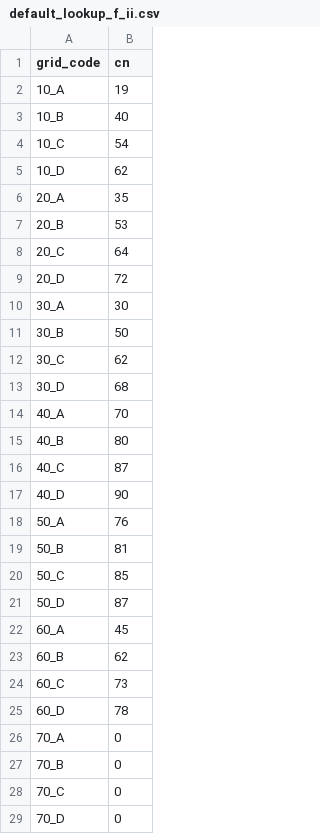
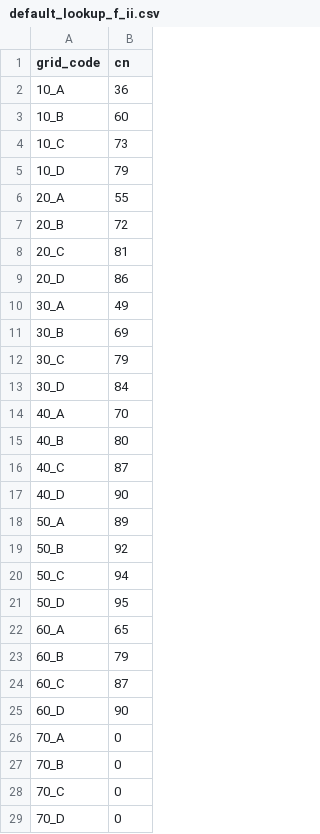
Before and after one commit to franzpc/ArcGeekCalculator, a CSV file: scripts/data/default_lookup_f_ii.csv, drawn as a sheet; only a part is shown; the diff covers the shown part only.

```diff
--- a/scripts/data/default_lookup_f_ii.csv
+++ b/scripts/data/default_lookup_f_ii.csv
@@ -1,14 +1,14 @@
 grid_code,cn
-10_A,19
-10_B,40
-10_C,54
-10_D,62
-20_A,35
-20_B,53
-20_C,64
-20_D,72
-30_A,30
-30_B,50
-30_C,62
-30_D,68
+10_A,36
+10_B,60
+10_C,73
+10_D,79
+20_A,55
+20_B,72
+20_C,81
+20_D,86
+30_A,49
+30_B,69
+30_C,79
+30_D,84
 40_A,70
@@ -17,10 +17,10 @@
 40_D,90
-50_A,76
-50_B,81
-50_C,85
-50_D,87
-60_A,45
-60_B,62
-60_C,73
-60_D,78
+50_A,89
+50_B,92
+50_C,94
+50_D,95
+60_A,65
+60_B,79
+60_C,87
+60_D,90
 70_A,0
```
Also changed, not shown: 12 edited cells elsewhere in this file, scripts/data/default_lookup_f_i.csv, scripts/data/default_lookup_f_iii.csv, 9 other files.
